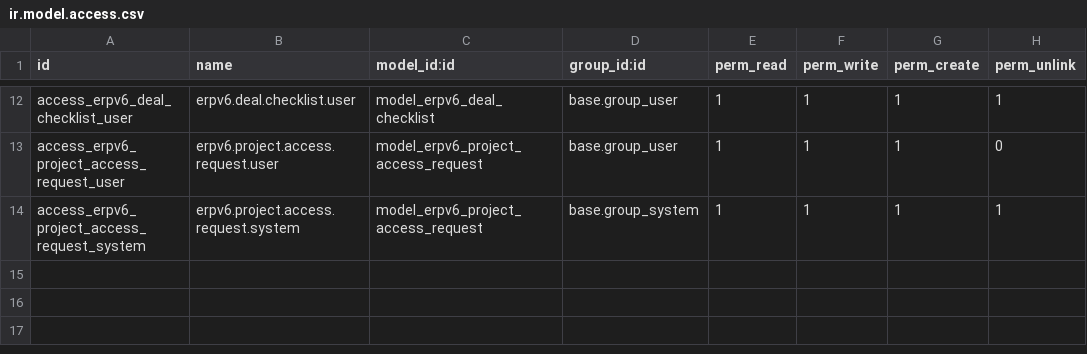
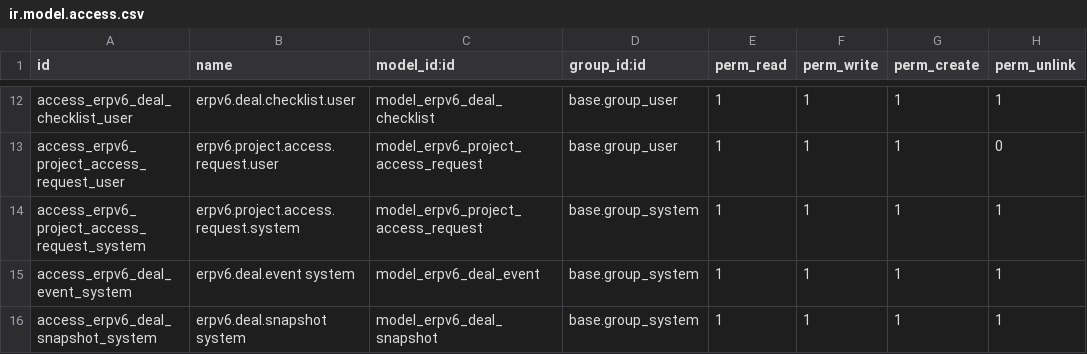
Before and after one commit to denisagrohub/v6-impresa-ai-new, a CSV file: odoo-modules/erpv6_winwin_renderdata/security/ir.model.access.csv, drawn as a sheet; only a part is shown, gaps mark what is left out; the diff names each change by its address in the sheet, - before the commit and + after, or states it on an @@ line.

Commit message:
fix(security): ACL per erpv6.deal.event e erpv6.deal.snapshot
I due modelli erano letti dall'endpoint dashboard-overview/recent-activity
ma mancavano di righe ACL. L'accesso admin funzionava solo perché
l'utente è in group_system; altri ruoli avrebbero avuto AccessError.

```diff
--- a/odoo-modules/erpv6_winwin_renderdata/security/ir.model.access.csv
+++ b/odoo-modules/erpv6_winwin_renderdata/security/ir.model.access.csv
+row 15: access_erpv6_deal_event_system | erpv6.deal.event system | model_erpv6_deal_event | base.group_system | 1 | 1 | 1 | 1
+row 16: access_erpv6_deal_snapshot_system | erpv6.deal.snapshot system | model_erpv6_deal_snapshot | base.group_system | 1 | 1 | 1 | 1
```
